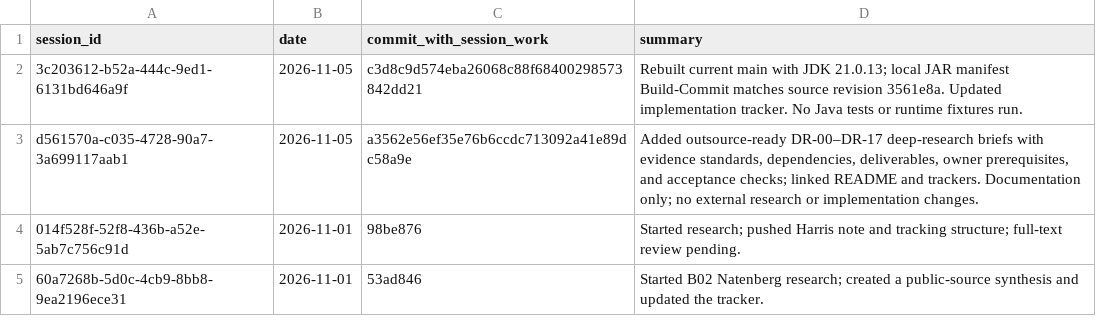
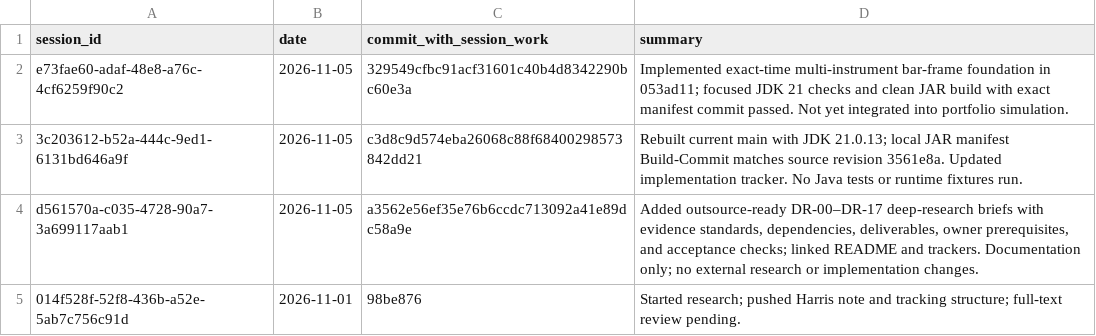
Before and after one commit to Mscient/Intra, a CSV file: research/SESSION_INDEX.csv, drawn as a sheet; only a part is shown; the shorter side is filled out with more unchanged rows.

Commit message:
docs: index multi-instrument frame session

```diff
--- a/research/SESSION_INDEX.csv
+++ b/research/SESSION_INDEX.csv
@@ -1,2 +1,3 @@
 session_id,date,commit_with_session_work,summary
+e73fae60-adaf-48e8-a76c-4cf6259f90c2,2026-11-05,329549cfbc91acf31601c40b4d8342290bc60e3a,"Implemented exact-time multi-instrument bar-frame foundation in 053ad11; focused JDK 21 checks and clean JAR build with exact manifest commit passed. Not yet integrated into portfolio simulation."
 3c203612-b52a-444c-9ed1-6131bd646a9f,2026-11-05,c3d8c9d574eba26068c88f68400298573842dd21,"Rebuilt current main with JDK 21.0.13; local JAR manifest Build-Commit matches source revision 3561e8a. Updated implementation tracker. No Java tests or runtime fixtures run."
```
